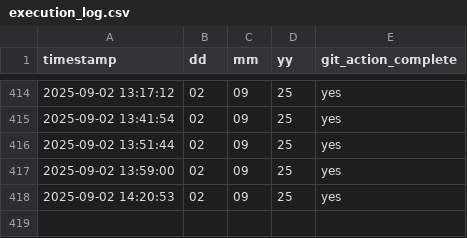
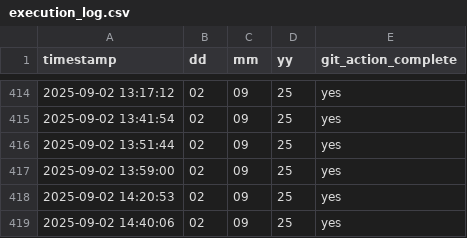
Before and after one commit to CryptoPrism-io/test_ai_tools, a CSV file: execution_log.csv, drawn as a sheet; only a part is shown, gaps mark what is left out; the diff names each change by its address in the sheet, - before the commit and + after, or states it on an @@ line.

```diff
--- a/execution_log.csv
+++ b/execution_log.csv
+row 419: 2025-09-02 14:40:06 | 02 | 09 | 25 | yes
```
